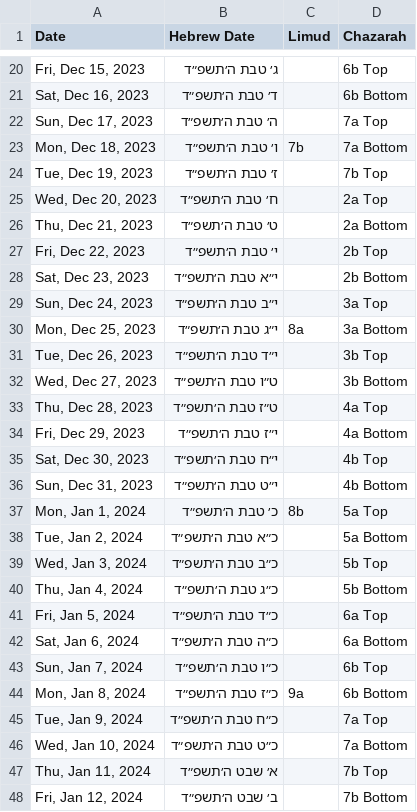
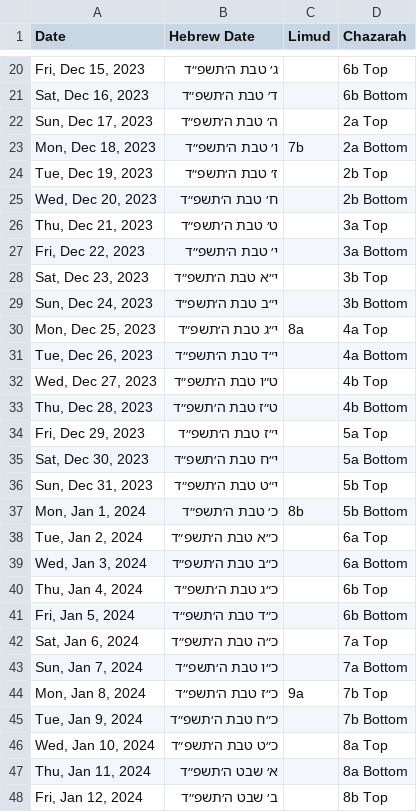
Before and after one commit to yehudalehrfield/6amChaburahChazarah, a CSV file: exports/6amChazarah_startDate-11272023_days-60.csv, drawn as a sheet; only a part is shown, gaps mark what is left out; the diff covers the shown part only.

```diff
--- a/exports/6amChazarah_startDate-11272023_days-60.csv
+++ b/exports/6amChazarah_startDate-11272023_days-60.csv
@@ -21,28 +21,28 @@ Date,Hebrew Date,Limud,Chazarah
 "Sat, Dec 16, 2023",ד׳ טבת ה׳תשפ״ד,,6b Bottom
-"Sun, Dec 17, 2023",ה׳ טבת ה׳תשפ״ד,,7a Top
-"Mon, Dec 18, 2023",ו׳ טבת ה׳תשפ״ד,7b,7a Bottom
-"Tue, Dec 19, 2023",ז׳ טבת ה׳תשפ״ד,,7b Top
-"Wed, Dec 20, 2023",ח׳ טבת ה׳תשפ״ד,,2a Top
-"Thu, Dec 21, 2023",ט׳ טבת ה׳תשפ״ד,,2a Bottom
-"Fri, Dec 22, 2023",י׳ טבת ה׳תשפ״ד,,2b Top
-"Sat, Dec 23, 2023",י״א טבת ה׳תשפ״ד,,2b Bottom
-"Sun, Dec 24, 2023",י״ב טבת ה׳תשפ״ד,,3a Top
-"Mon, Dec 25, 2023",י״ג טבת ה׳תשפ״ד,8a,3a Bottom
-"Tue, Dec 26, 2023",י״ד טבת ה׳תשפ״ד,,3b Top
-"Wed, Dec 27, 2023",ט״ו טבת ה׳תשפ״ד,,3b Bottom
-"Thu, Dec 28, 2023",ט״ז טבת ה׳תשפ״ד,,4a Top
-"Fri, Dec 29, 2023",י״ז טבת ה׳תשפ״ד,,4a Bottom
-"Sat, Dec 30, 2023",י״ח טבת ה׳תשפ״ד,,4b Top
-"Sun, Dec 31, 2023",י״ט טבת ה׳תשפ״ד,,4b Bottom
-"Mon, Jan 1, 2024",כ׳ טבת ה׳תשפ״ד,8b,5a Top
-"Tue, Jan 2, 2024",כ״א טבת ה׳תשפ״ד,,5a Bottom
-"Wed, Jan 3, 2024",כ״ב טבת ה׳תשפ״ד,,5b Top
-"Thu, Jan 4, 2024",כ״ג טבת ה׳תשפ״ד,,5b Bottom
-"Fri, Jan 5, 2024",כ״ד טבת ה׳תשפ״ד,,6a Top
-"Sat, Jan 6, 2024",כ״ה טבת ה׳תשפ״ד,,6a Bottom
-"Sun, Jan 7, 2024",כ״ו טבת ה׳תשפ״ד,,6b Top
-"Mon, Jan 8, 2024",כ״ז טבת ה׳תשפ״ד,9a,6b Bottom
-"Tue, Jan 9, 2024",כ״ח טבת ה׳תשפ״ד,,7a Top
-"Wed, Jan 10, 2024",כ״ט טבת ה׳תשפ״ד,,7a Bottom
-"Thu, Jan 11, 2024",א׳ שבט ה׳תשפ״ד,,7b Top
-"Fri, Jan 12, 2024",ב׳ שבט ה׳תשפ״ד,,7b Bottom
+"Sun, Dec 17, 2023",ה׳ טבת ה׳תשפ״ד,,2a Top
+"Mon, Dec 18, 2023",ו׳ טבת ה׳תשפ״ד,7b,2a Bottom
+"Tue, Dec 19, 2023",ז׳ טבת ה׳תשפ״ד,,2b Top
+"Wed, Dec 20, 2023",ח׳ טבת ה׳תשפ״ד,,2b Bottom
+"Thu, Dec 21, 2023",ט׳ טבת ה׳תשפ״ד,,3a Top
+"Fri, Dec 22, 2023",י׳ טבת ה׳תשפ״ד,,3a Bottom
+"Sat, Dec 23, 2023",י״א טבת ה׳תשפ״ד,,3b Top
+"Sun, Dec 24, 2023",י״ב טבת ה׳תשפ״ד,,3b Bottom
+"Mon, Dec 25, 2023",י״ג טבת ה׳תשפ״ד,8a,4a Top
+"Tue, Dec 26, 2023",י״ד טבת ה׳תשפ״ד,,4a Bottom
+"Wed, Dec 27, 2023",ט״ו טבת ה׳תשפ״ד,,4b Top
+"Thu, Dec 28, 2023",ט״ז טבת ה׳תשפ״ד,,4b Bottom
+"Fri, Dec 29, 2023",י״ז טבת ה׳תשפ״ד,,5a Top
+"Sat, Dec 30, 2023",י״ח טבת ה׳תשפ״ד,,5a Bottom
+"Sun, Dec 31, 2023",י״ט טבת ה׳תשפ״ד,,5b Top
+"Mon, Jan 1, 2024",כ׳ טבת ה׳תשפ״ד,8b,5b Bottom
+"Tue, Jan 2, 2024",כ״א טבת ה׳תשפ״ד,,6a Top
+"Wed, Jan 3, 2024",כ״ב טבת ה׳תשפ״ד,,6a Bottom
+"Thu, Jan 4, 2024",כ״ג טבת ה׳תשפ״ד,,6b Top
+"Fri, Jan 5, 2024",כ״ד טבת ה׳תשפ״ד,,6b Bottom
+"Sat, Jan 6, 2024",כ״ה טבת ה׳תשפ״ד,,7a Top
+"Sun, Jan 7, 2024",כ״ו טבת ה׳תשפ״ד,,7a Bottom
+"Mon, Jan 8, 2024",כ״ז טבת ה׳תשפ״ד,9a,7b Top
+"Tue, Jan 9, 2024",כ״ח טבת ה׳תשפ״ד,,7b Bottom
+"Wed, Jan 10, 2024",כ״ט טבת ה׳תשפ״ד,,8a Top
+"Thu, Jan 11, 2024",א׳ שבט ה׳תשפ״ד,,8a Bottom
+"Fri, Jan 12, 2024",ב׳ שבט ה׳תשפ״ד,,8b Top
```
Also changed, not shown: 13 edited cells elsewhere in this file, 3 other files.
